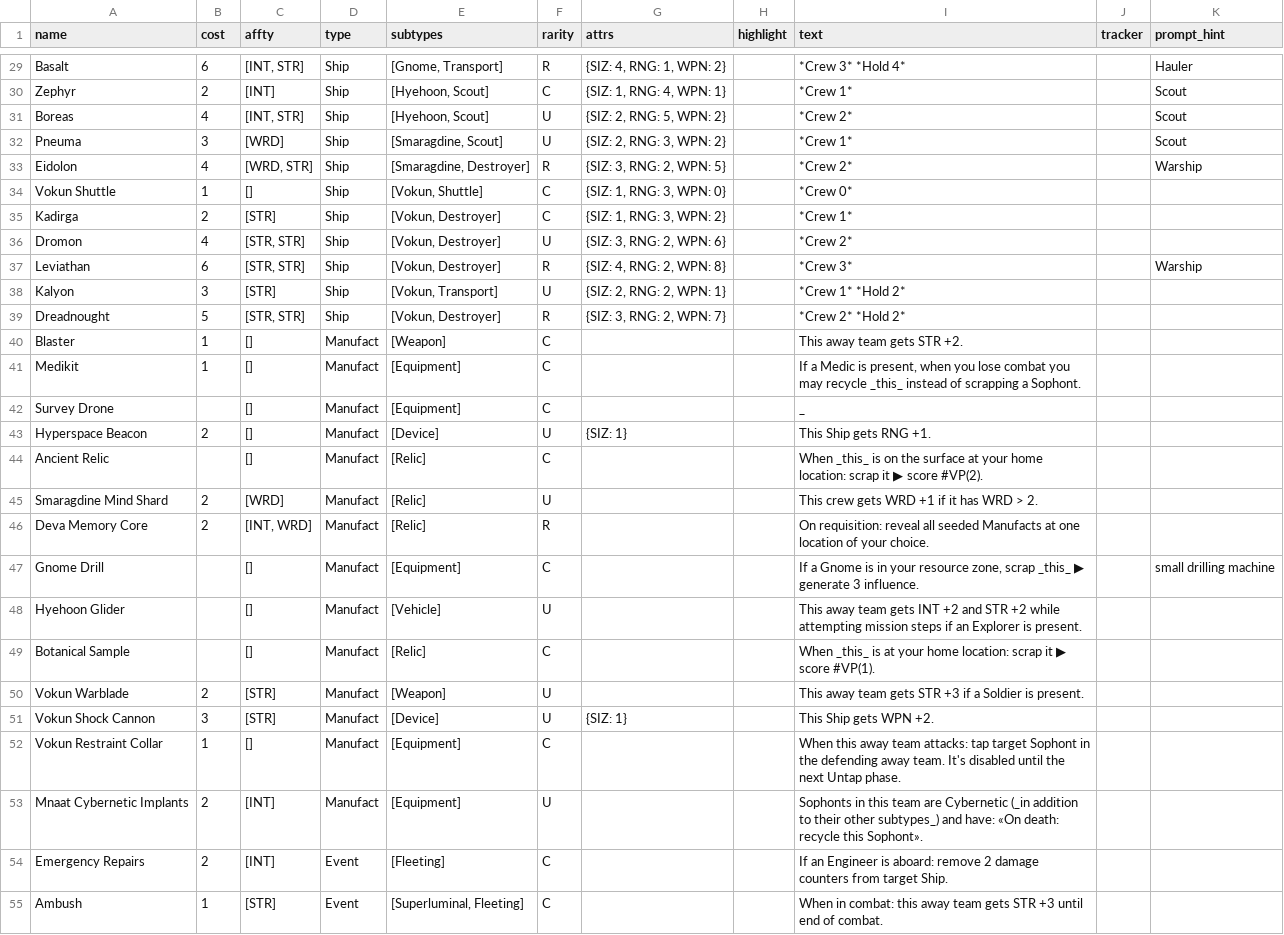
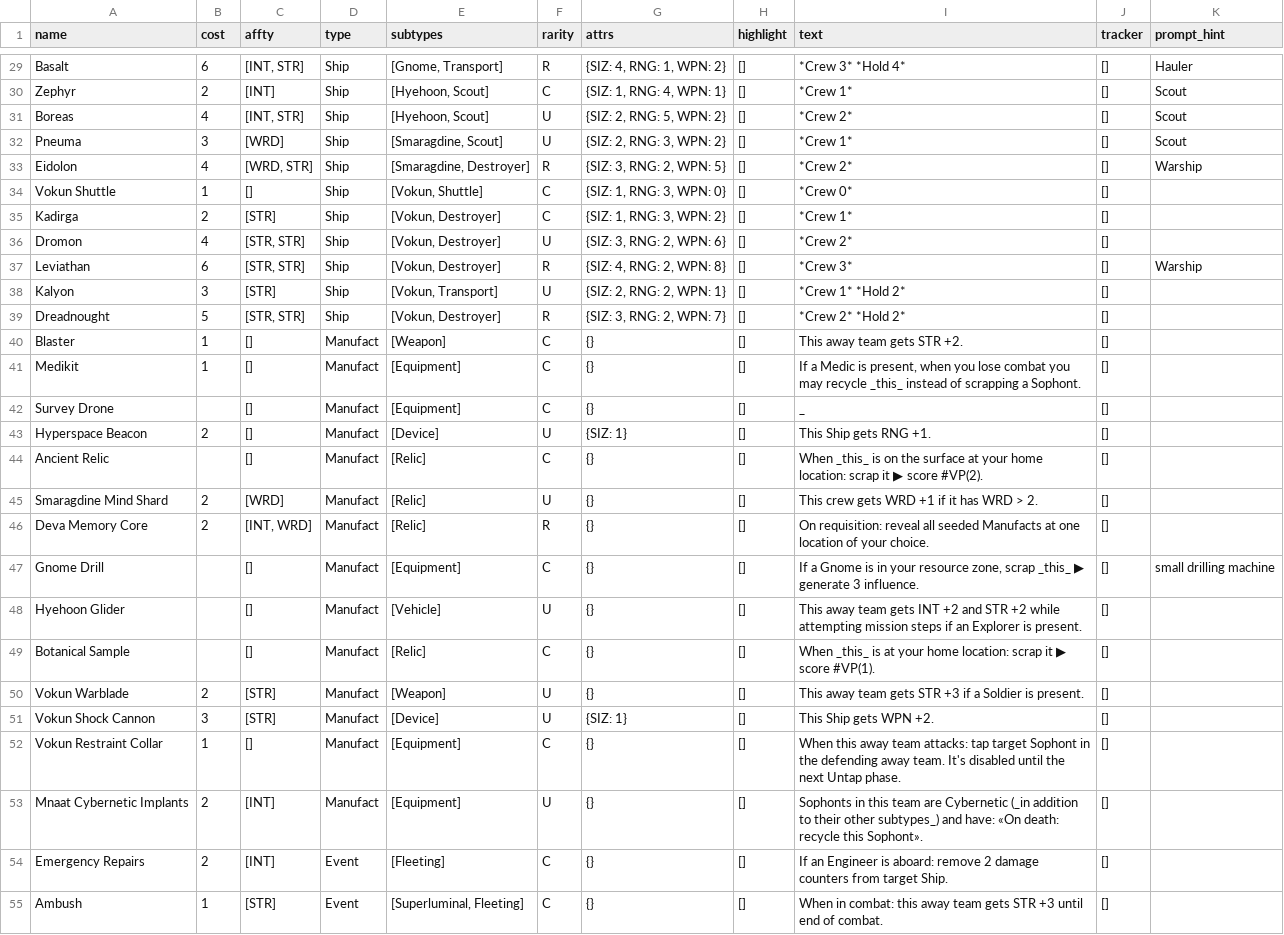
Before and after one commit to albx79/uncharted-void, a CSV file: data/cards.csv, drawn as a sheet; only a part is shown, gaps mark what is left out; the diff covers the shown part only; the diff names each change by its address in the sheet, - before the commit and + after, or states it on an @@ line.

```diff
--- a/data/cards.csv
+++ b/data/cards.csv
-H29:H55 (highlight): (empty)
+H29:H55 (highlight): []
-J29:J55 (tracker): (empty)
+J29:J55 (tracker): []
-G40:G42 (attrs): (empty)
+G40:G42 (attrs): {}
-G44:G50 (attrs): (empty)
+G44:G50 (attrs): {}
-G52:G55 (attrs): (empty)
+G52:G55 (attrs): {}
```
Also changed, not shown: 76 edited cells elsewhere in this file, 2 other files.
